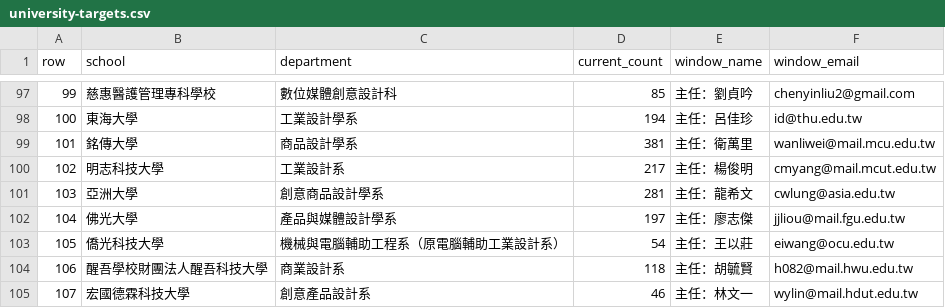
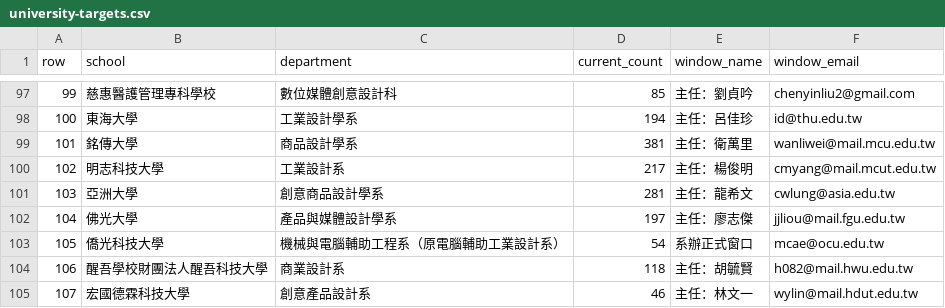
Before and after one commit to h104651/studentman, a CSV file: data/university-targets.csv, drawn as a sheet; only a part is shown, gaps mark what is left out.

Commit message:
data: merge OCU same-department invitation window

```diff
--- a/data/university-targets.csv
+++ b/data/university-targets.csv
@@ -102,3 +102,3 @@ row,school,department,current_count,window_name,window_email
 104,佛光大學,產品與媒體設計學系,197,主任：廖志傑,jjliou@mail.fgu.edu.tw
-105,僑光科技大學,機械與電腦輔助工程系（原電腦輔助工業設計系）,54,主任：王以莊,eiwang@ocu.edu.tw
+105,僑光科技大學,機械與電腦輔助工程系（原電腦輔助工業設計系）,54,系辦正式窗口,mcae@ocu.edu.tw
 106,醒吾學校財團法人醒吾科技大學,商業設計系,118,主任：胡毓賢,h082@mail.hwu.edu.tw
```
